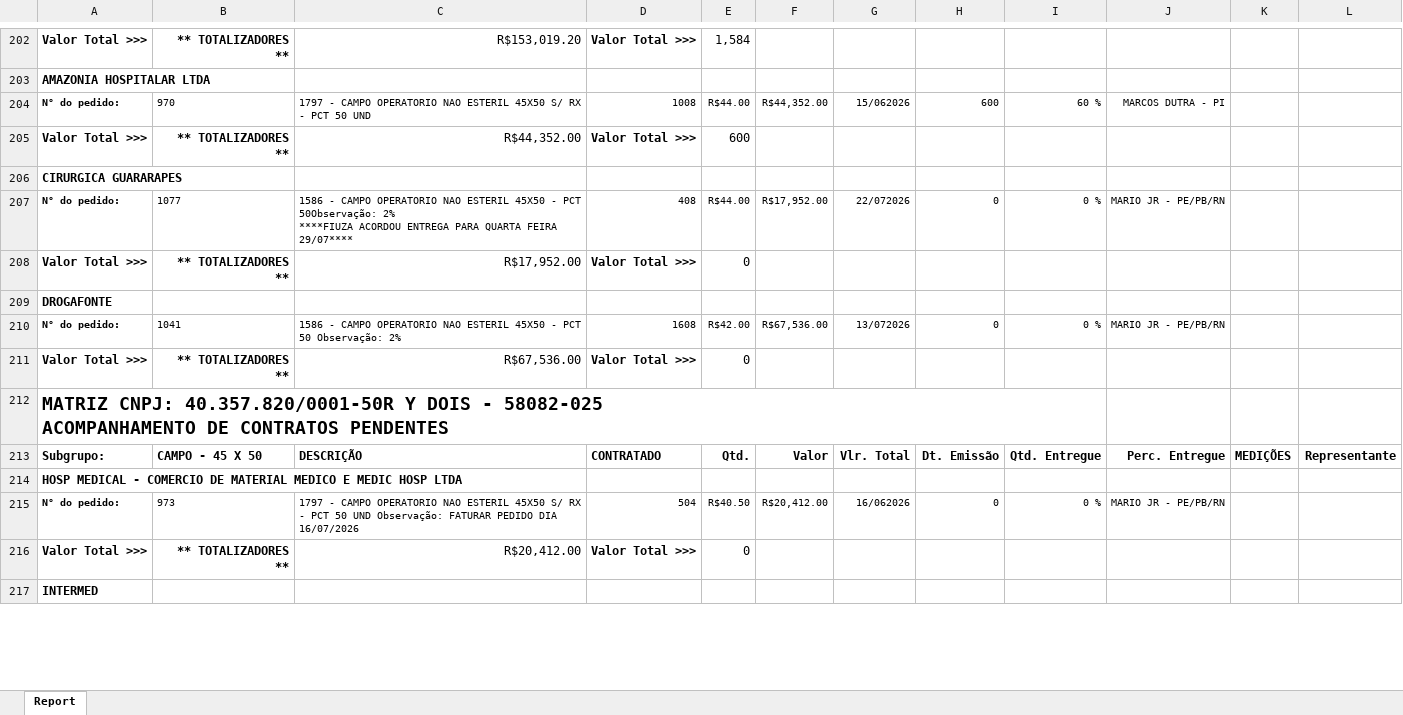
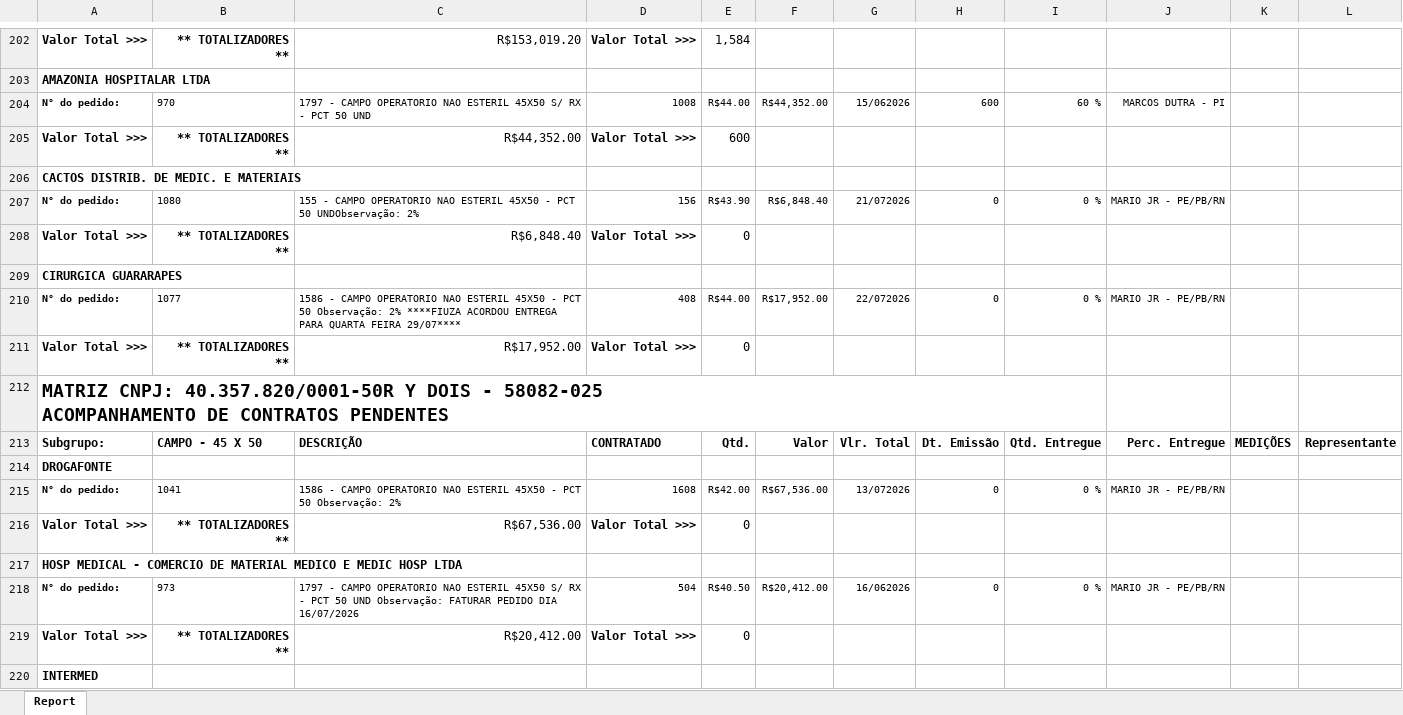
Before and after one commit to fabiosilvavendas-byte/CRM_Medtextil2.0, an Excel workbook: dados/PEDIDOSPENDENTES.xlsx, sheet Report, drawn as a sheet; only a part is shown, gaps mark what is left out; values as stored, in another font and other column widths than the file's, no borders; addresses are those after the commit; ↵ is a line break in a cell; the diff covers the shown part only; the diff names each change by its address in the sheet, - before the commit and + after, or states it on an @@ line.

```diff
--- a/dados/PEDIDOSPENDENTES.xlsx (sheet Report)
+++ b/dados/PEDIDOSPENDENTES.xlsx (sheet Report)
+row 206: CACTOS DISTRIB. DE MEDIC. E MATERIAIS
+row 207: N° do pedido: | 1080 | 155 - CAMPO OPERATORIO NAO ESTERIL 45X50 - PCT 50 UNDObservação: 2% | 156 | R$43.90 | R$6,848.40 | 21/072026 | 0 | 0 % | MARIO JR - PE/PB/RN
+row 208: Valor Total >>> | ** TOTALIZADORES ** | R$6,848.40 | Valor Total >>> | 0
-C210: …- PCT 50Observação: 2% ↵ ****FIUZA…
+C210: …- PCT 50 Observação: 2% ****FIUZA…
```
Also changed, not shown: 18 added rows, 32 removed rows, 6 moved rows and 11 edited cells elsewhere in this sheet, dados/CONSULTA_VENDEDORES.xlsx.
